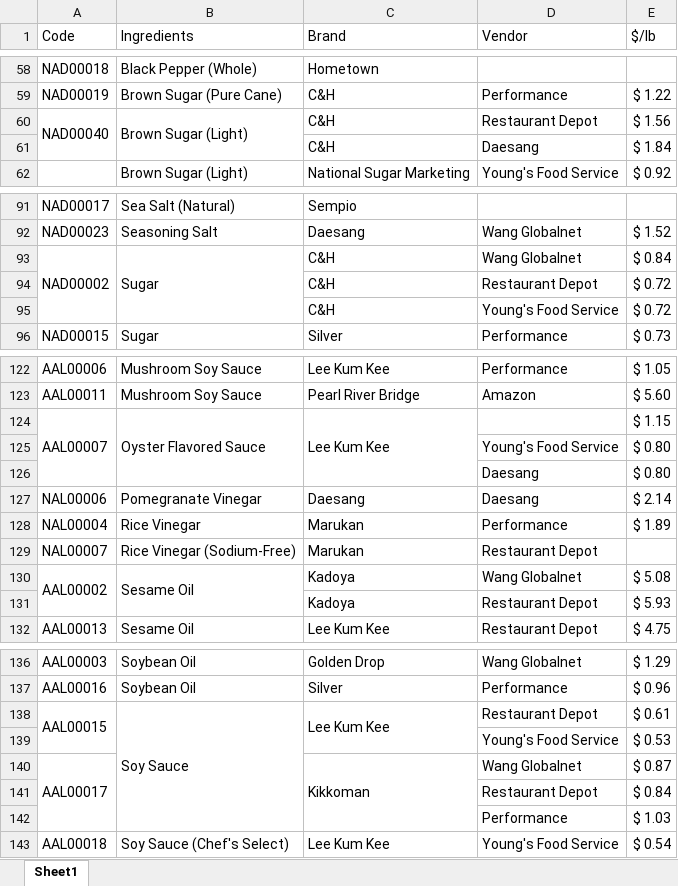
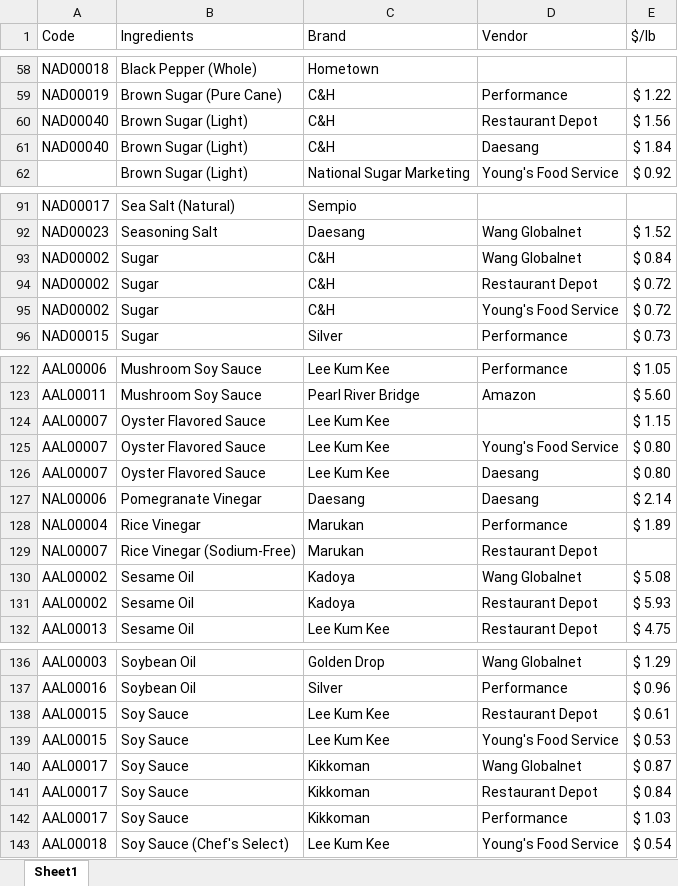
Before and after one commit to moonjunk310/Product-database, an Excel workbook: Ingredients Price table Web.xlsx, sheet Sheet1, drawn as a sheet; only a part is shown, gaps mark what is left out; values as stored, in another font and other column widths than the file's, no cell formats; removed rows and columns are numbered as before the commit, all else as after; the diff covers the shown part only; the diff names each change by its address in the sheet, - before the commit and + after, or states it on an @@ line.

```diff
--- a/Ingredients Price table Web.xlsx (sheet Sheet1)
+++ b/Ingredients Price table Web.xlsx (sheet Sheet1)
-A60:A61 merged
-B60:B61 merged
-A61 (Code): (empty)
+A61 (Code): NAD00040
-B61 (Ingredients): (empty)
+B61 (Ingredients): Brown Sugar (Light)
-A93:A95 merged
-B93:B95 merged
-A94:A95 (Code): (empty)
+A94:A95 (Code): NAD00002
-B94:B95 (Ingredients): (empty)
+B94:B95 (Ingredients): Sugar
-A124:A126 merged
-B124:B126 merged
-C124:C126 merged
-row 125:  |  |  | Young's Food Service | $ 0.80
-row 126:  |  |  | Daesang | $ 0.80
+row 125: AAL00007 | Oyster Flavored Sauce | Lee Kum Kee | Young's Food Service | $ 0.80
+row 126: AAL00007 | Oyster Flavored Sauce | Lee Kum Kee | Daesang | $ 0.80
-A130:A131 merged
-B130:B131 merged
-A131 (Code): (empty)
+A131 (Code): AAL00002
-B131 (Ingredients): (empty)
+B131 (Ingredients): Sesame Oil
-A138:A139 merged
-B138:B142 merged
-C138:C139 merged
-row 139:  |  |  | Young's Food Service | $ 0.53
+row 139: AAL00015 | Soy Sauce | Lee Kum Kee | Young's Food Service | $ 0.53
-A140:A142 merged
-B140 (Ingredients): (empty)
+B140 (Ingredients): Soy Sauce
-C140:C142 merged
-row 141:  |  |  | Restaurant Depot | $ 0.84
-row 142:  |  |  | Performance | $ 1.03
+row 141: AAL00017 | Soy Sauce | Kikkoman | Restaurant Depot | $ 0.84
+row 142: AAL00017 | Soy Sauce | Kikkoman | Performance | $ 1.03
```
Also changed, not shown: 6 added rows, 7 removed rows, 10 edited cells and merged cells elsewhere in this sheet, cell formats.
